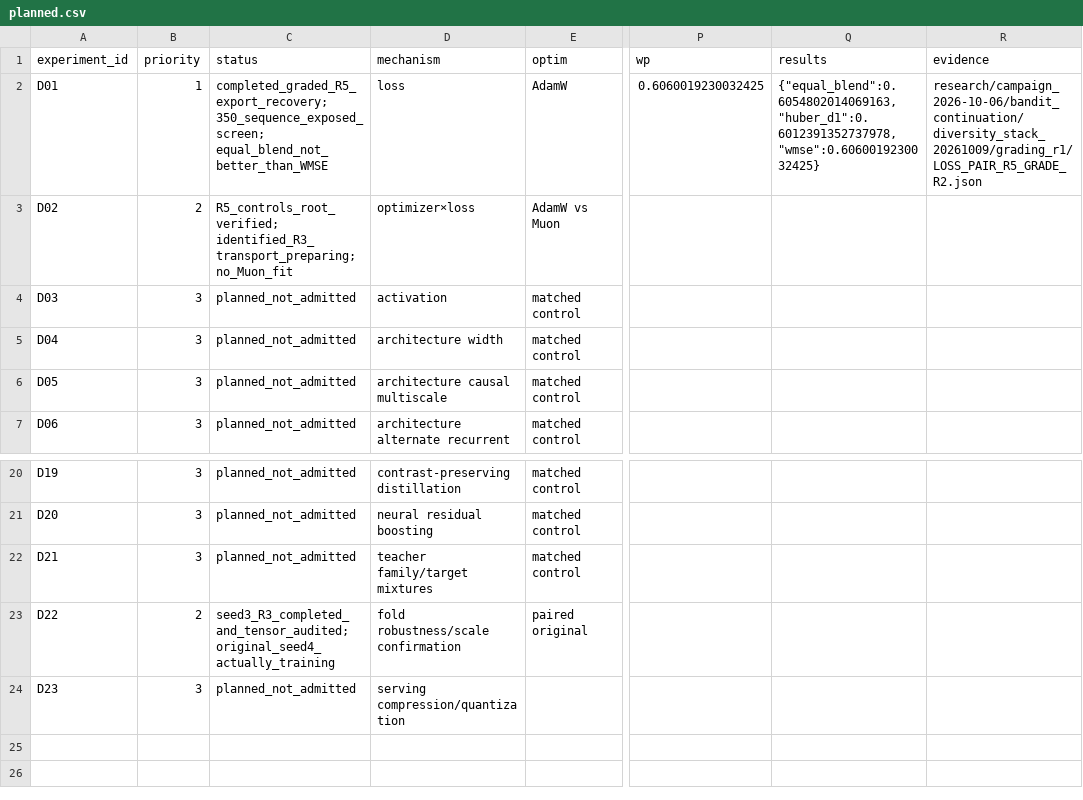
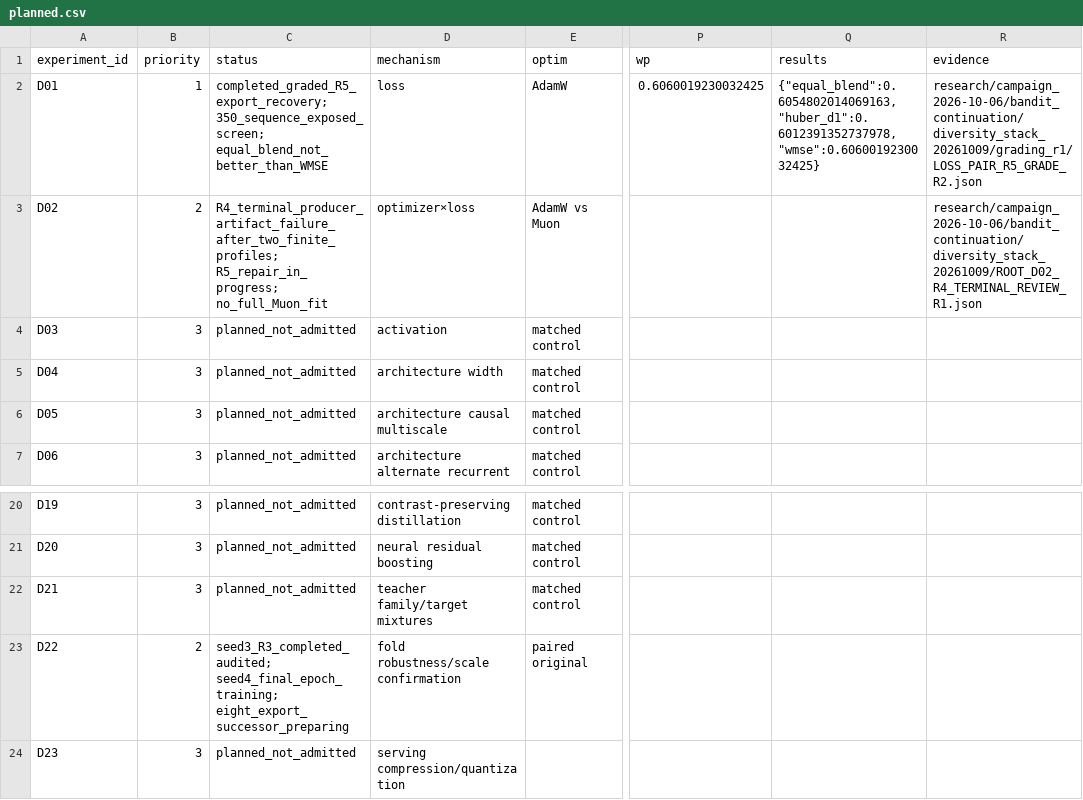
Before and after one commit to VladKochetov007/WunderFunder, a CSV file: research/campaign_2026-10-06/bandit_continuation/diversity_stack_20261009/matrix/planned.csv, drawn as a sheet; only a part is shown, gaps mark what is left out; the diff names each change by its address in the sheet, - before the commit and + after, or states it on an @@ line.

```diff
--- a/research/campaign_2026-10-06/bandit_continuation/diversity_stack_20261009/matrix/planned.csv
+++ b/research/campaign_2026-10-06/bandit_continuation/diversity_stack_20261009/matrix/planned.csv
-C3 (status): R5_controls_root_verified; identified_R3_transport_preparing; no_Muon_fit
+C3 (status): R4_terminal_producer_artifact_failure_after_two_finite_profiles; R5_repair_in_progress; no_full_Muon_fit
-R3 (evidence): (empty)
+R3 (evidence): research/campaign_2026-10-06/bandit_continuation/diversity_stack_20261009/ROOT_D02_R4_TERMINAL_REVIEW_R1.json
-C23 (status): seed3_R3_completed_and_tensor_audited; original_seed4_actually_training
+C23 (status): seed3_R3_completed_audited; seed4_final_epoch_training; eight_export_successor_preparing
```
Also changed, not shown: research/campaign_2026-10-06/bandit_continuation/diversity_stack_20261009/matrix/runs.csv, 14 other files.
